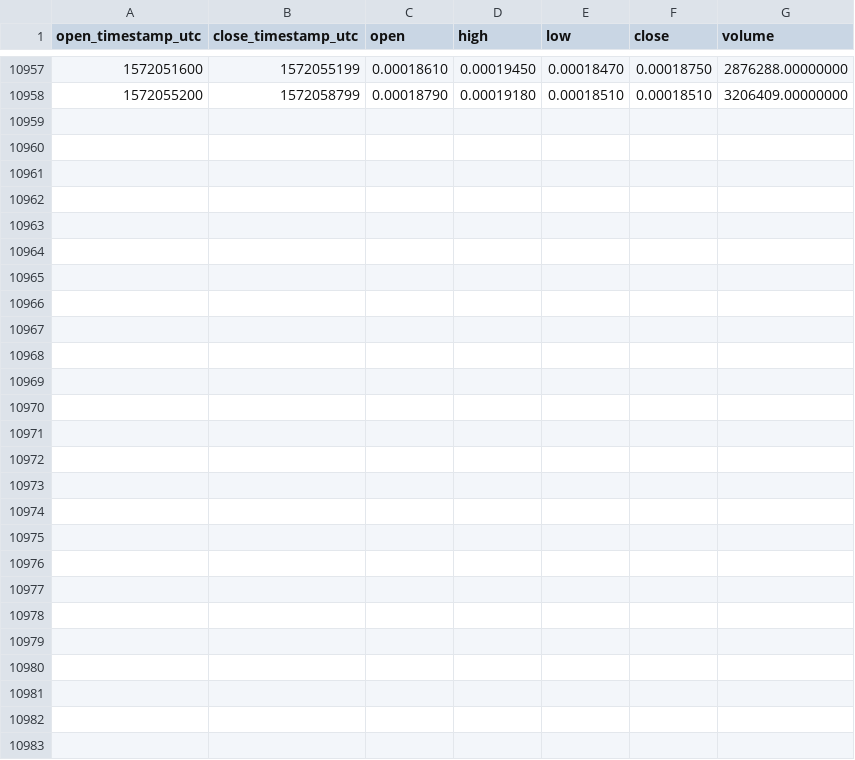
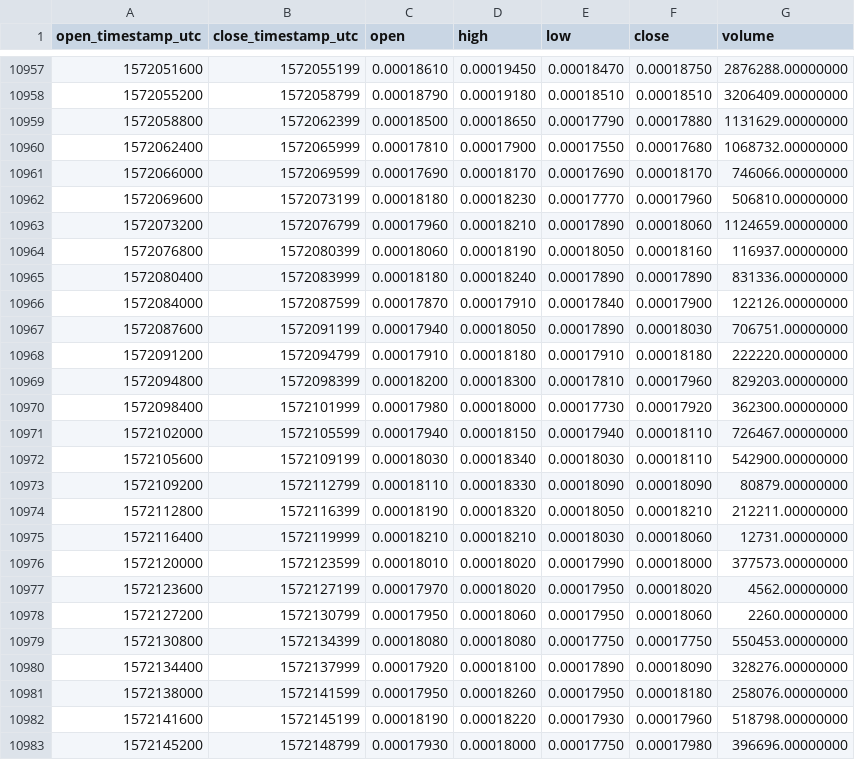
Before and after one commit to cryptobigbro/binance-VETBNB, a CSV file: binance-VETBNB-1h.csv, drawn as a sheet; only a part is shown, gaps mark what is left out; the diff names each change by its address in the sheet, - before the commit and + after, or states it on an @@ line.

Commit message:
Update OHLCV data.

```diff
--- a/binance-VETBNB-1h.csv
+++ b/binance-VETBNB-1h.csv
+row 10959: 1572058800 | 1572062399 | 0.00018500 | 0.00018650 | 0.00017790 | 0.00017880 | 1131629.00000000
+row 10960: 1572062400 | 1572065999 | 0.00017810 | 0.00017900 | 0.00017550 | 0.00017680 | 1068732.00000000
+row 10961: 1572066000 | 1572069599 | 0.00017690 | 0.00018170 | 0.00017690 | 0.00018170 | 746066.00000000
+row 10962: 1572069600 | 1572073199 | 0.00018180 | 0.00018230 | 0.00017770 | 0.00017960 | 506810.00000000
+row 10963: 1572073200 | 1572076799 | 0.00017960 | 0.00018210 | 0.00017890 | 0.00018060 | 1124659.00000000
+row 10964: 1572076800 | 1572080399 | 0.00018060 | 0.00018190 | 0.00018050 | 0.00018160 | 116937.00000000
+row 10965: 1572080400 | 1572083999 | 0.00018180 | 0.00018240 | 0.00017890 | 0.00017890 | 831336.00000000
+row 10966: 1572084000 | 1572087599 | 0.00017870 | 0.00017910 | 0.00017840 | 0.00017900 | 122126.00000000
+row 10967: 1572087600 | 1572091199 | 0.00017940 | 0.00018050 | 0.00017890 | 0.00018030 | 706751.00000000
+row 10968: 1572091200 | 1572094799 | 0.00017910 | 0.00018180 | 0.00017910 | 0.00018180 | 222220.00000000
+row 10969: 1572094800 | 1572098399 | 0.00018200 | 0.00018300 | 0.00017810 | 0.00017960 | 829203.00000000
+row 10970: 1572098400 | 1572101999 | 0.00017980 | 0.00018000 | 0.00017730 | 0.00017920 | 362300.00000000
+row 10971: 1572102000 | 1572105599 | 0.00017940 | 0.00018150 | 0.00017940 | 0.00018110 | 726467.00000000
+row 10972: 1572105600 | 1572109199 | 0.00018030 | 0.00018340 | 0.00018030 | 0.00018110 | 542900.00000000
+row 10973: 1572109200 | 1572112799 | 0.00018110 | 0.00018330 | 0.00018090 | 0.00018090 | 80879.00000000
+row 10974: 1572112800 | 1572116399 | 0.00018190 | 0.00018320 | 0.00018050 | 0.00018210 | 212211.00000000
+row 10975: 1572116400 | 1572119999 | 0.00018210 | 0.00018210 | 0.00018030 | 0.00018060 | 12731.00000000
+row 10976: 1572120000 | 1572123599 | 0.00018010 | 0.00018020 | 0.00017990 | 0.00018000 | 377573.00000000
+row 10977: 1572123600 | 1572127199 | 0.00017970 | 0.00018020 | 0.00017950 | 0.00018020 | 4562.00000000
+row 10978: 1572127200 | 1572130799 | 0.00017950 | 0.00018060 | 0.00017950 | 0.00018060 | 2260.00000000
+row 10979: 1572130800 | 1572134399 | 0.00018080 | 0.00018080 | 0.00017750 | 0.00017750 | 550453.00000000
+row 10980: 1572134400 | 1572137999 | 0.00017920 | 0.00018100 | 0.00017890 | 0.00018090 | 328276.00000000
+row 10981: 1572138000 | 1572141599 | 0.00017950 | 0.00018260 | 0.00017950 | 0.00018180 | 258076.00000000
+row 10982: 1572141600 | 1572145199 | 0.00018190 | 0.00018220 | 0.00017930 | 0.00017960 | 518798.00000000
+row 10983: 1572145200 | 1572148799 | 0.00017930 | 0.00018000 | 0.00017750 | 0.00017980 | 396696.00000000
```
Also changed, not shown: binance-VETBNB-1d.csv.
